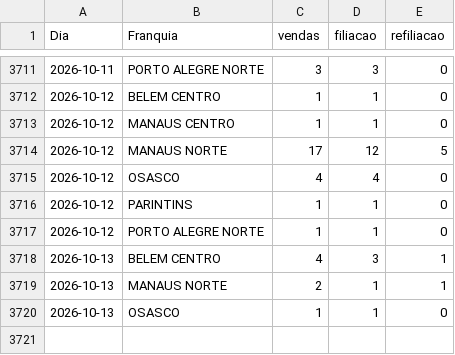
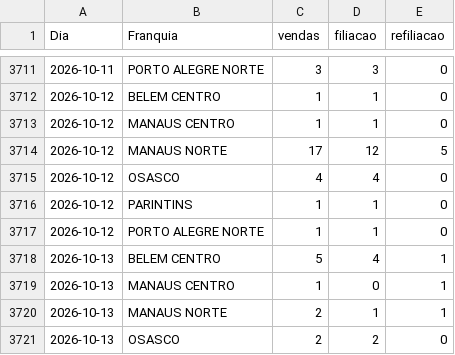
Before and after one commit to matheussouza28/dashboard-vendas-cdt, a CSV file: data/resumo_diario.csv, drawn as a sheet; only a part is shown, gaps mark what is left out.

```diff
--- a/data/resumo_diario.csv
+++ b/data/resumo_diario.csv
@@ -3717,4 +3717,5 @@ Dia,Franquia,vendas,filiacao,refiliacao
 2026-10-12,PORTO ALEGRE NORTE,1,1,0
-2026-10-13,BELEM CENTRO,4,3,1
+2026-10-13,BELEM CENTRO,5,4,1
+2026-10-13,MANAUS CENTRO,1,0,1
 2026-10-13,MANAUS NORTE,2,1,1
-2026-10-13,OSASCO,1,1,0
+2026-10-13,OSASCO,2,2,0
```
Also changed, not shown: data/por_vendedor.csv, 5 other files.
